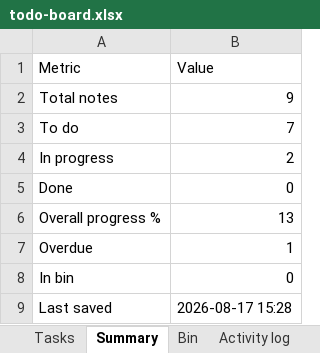
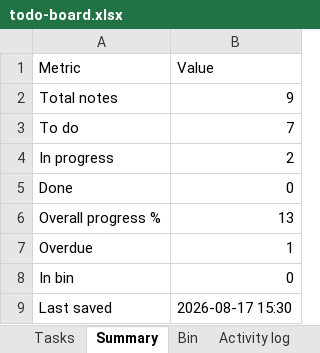
Before and after one commit to akshay0828/To-Do, an Excel workbook: data/todo-board.xlsx, sheet Summary, drawn as a sheet; values as stored, in another font and other column widths than the file's, no borders; the diff names each change by its address in the sheet, - before the commit and + after, or states it on an @@ line.

```diff
--- a/data/todo-board.xlsx (sheet Summary)
+++ b/data/todo-board.xlsx (sheet Summary)
-B9 (Value): 2026-08-17 15:28
+B9 (Value): 2026-08-17 15:30
```
Also changed, not shown: sheet Activity log, sheet Tasks.
